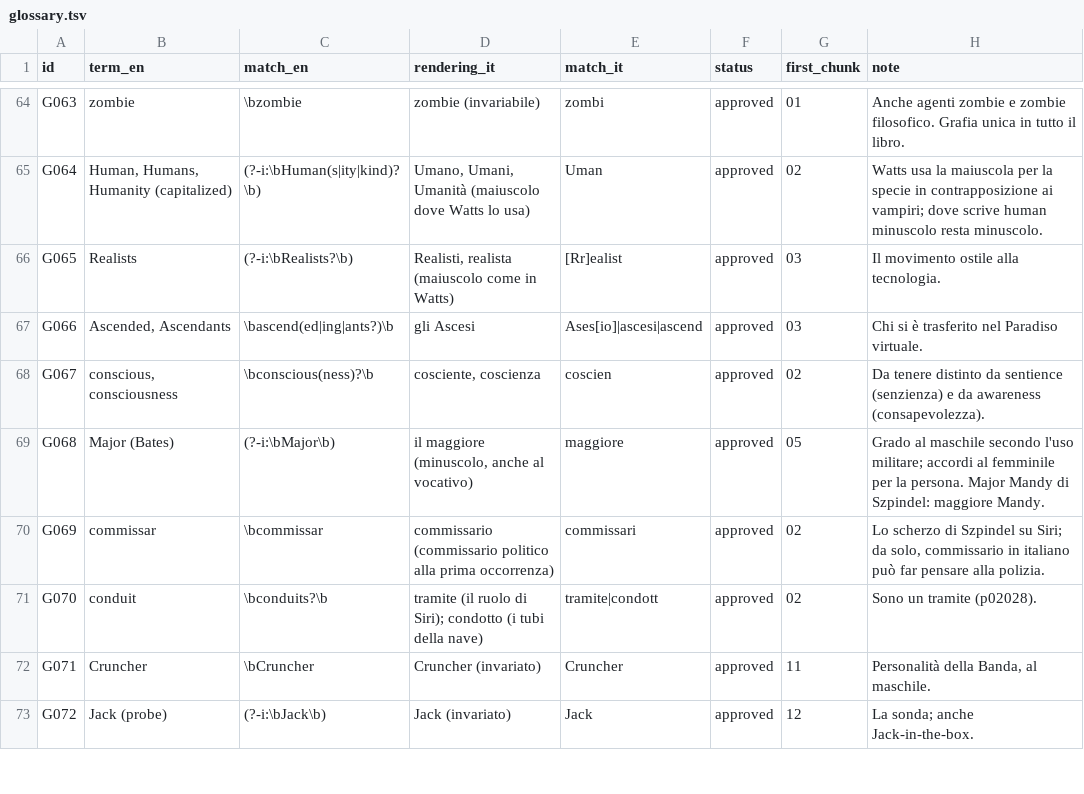
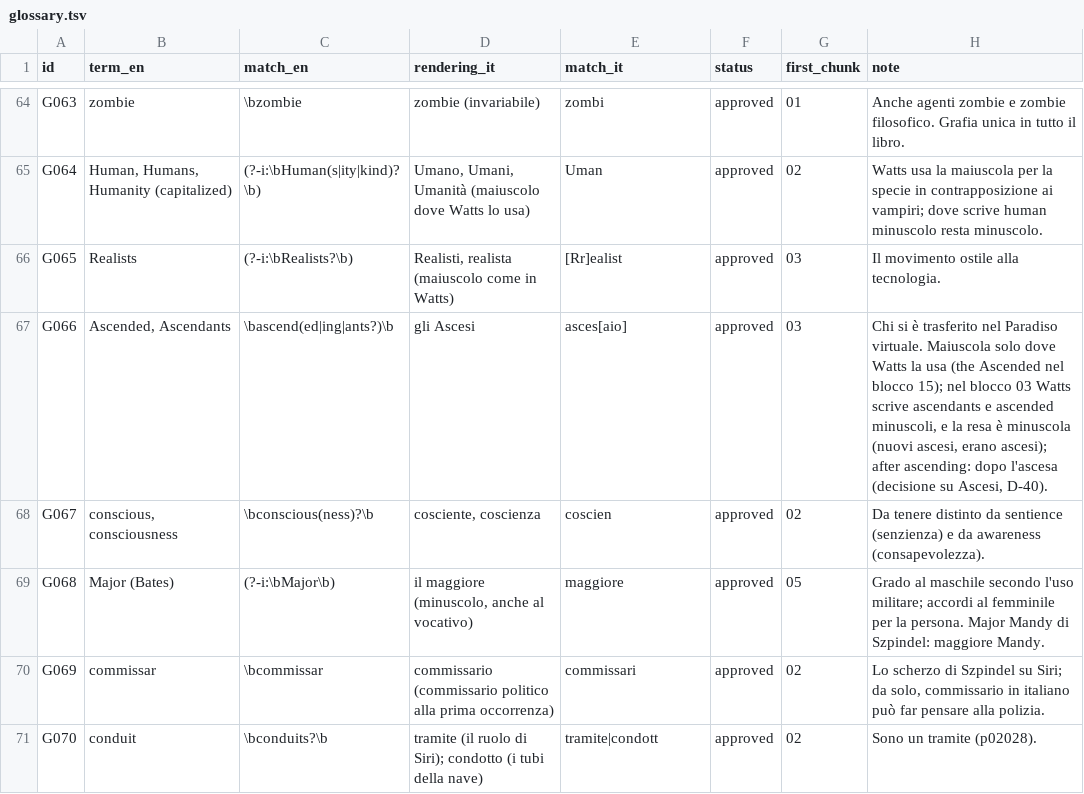
Before and after one commit to lucavd/blindsight_ita, a TSV file: docs/glossary.tsv, drawn as a sheet; only a part is shown, gaps mark what is left out; the shorter side is filled out with more unchanged rows.

```diff
--- a/docs/glossary.tsv
+++ b/docs/glossary.tsv
@@ -66,3 +66,3 @@ G064	Human, Humans, Humanity (capitalized)	(?-i:\bHuman(s|ity|kind)?\b)	Umano, U
 G065	Realists	(?-i:\bRealists?\b)	Realisti, realista (maiuscolo come in Watts)	[Rr]ealist	approved	03	Il movimento ostile alla tecnologia.
-G066	Ascended, Ascendants	\bascend(ed|ing|ants?)\b	gli Ascesi	Ases[io]|ascesi|ascend	approved	03	Chi si è trasferito nel Paradiso virtuale.
+G066	Ascended, Ascendants	\bascend(ed|ing|ants?)\b	gli Ascesi	asces[aio]	approved	03	Chi si è trasferito nel Paradiso virtuale. Maiuscola solo dove Watts la usa (the Ascended nel blocco 15); nel blocco 03 Watts scrive ascendants e ascended minuscoli, e la resa è minuscola (nuovi ascesi, erano ascesi); after ascending: dopo l'ascesa (decisione su Ascesi, D-40).
 G067	conscious, consciousness	\bconscious(ness)?\b	cosciente, coscienza	coscien	approved	02	Da tenere distinto da sentience (senzienza) e da awareness (consapevolezza).
```
Also changed, not shown: 5 other files.
